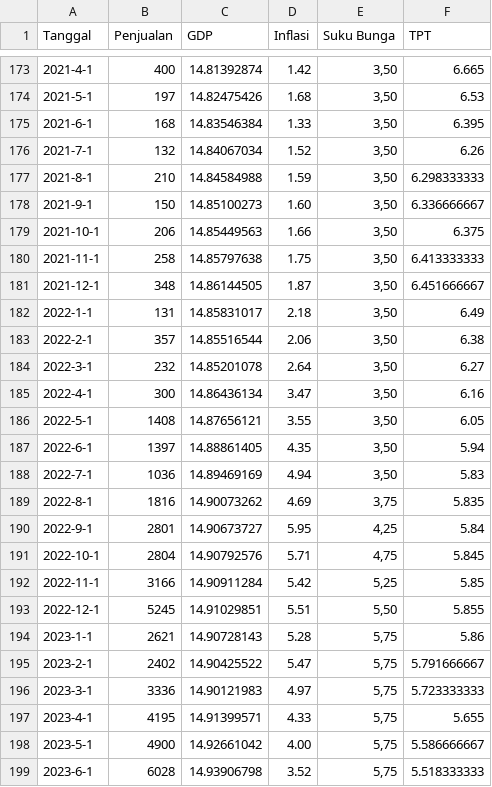
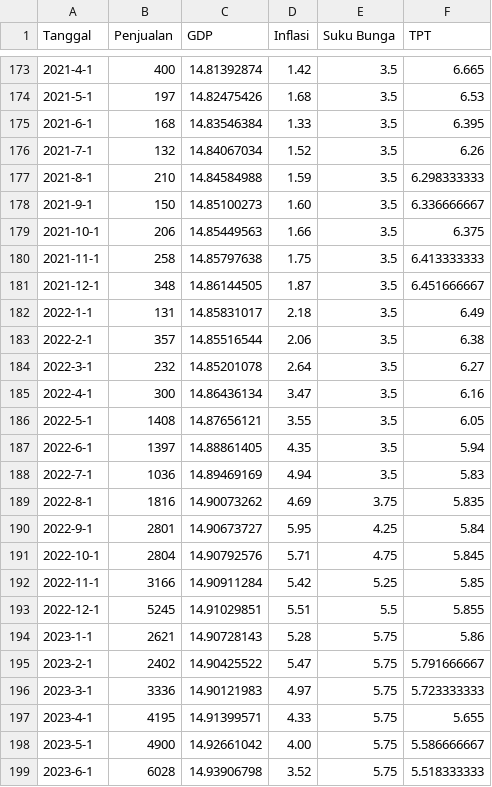
Before and after one commit to ghifaryabrarrabbani/dataset, a CSV file: Data Skripsi Asli.csv, drawn as a sheet; only a part is shown, gaps mark what is left out; the diff covers the shown part only.

```diff
--- a/Data Skripsi Asli.csv
+++ b/Data Skripsi Asli.csv
@@ -173,27 +173,27 @@ Tanggal,Penjualan,GDP,Inflasi,Suku Bunga,TPT
-2021-4-1,400,14.81392874,1.42,"3,50",6.665
-2021-5-1,197,14.82475426,1.68,"3,50",6.53
-2021-6-1,168,14.83546384,1.33,"3,50",6.395
-2021-7-1,132,14.84067034,1.52,"3,50",6.26
-2021-8-1,210,14.84584988,1.59,"3,50",6.298333333
-2021-9-1,150,14.85100273,1.60,"3,50",6.336666667
-2021-10-1,206,14.85449563,1.66,"3,50",6.375
-2021-11-1,258,14.85797638,1.75,"3,50",6.413333333
-2021-12-1,348,14.86144505,1.87,"3,50",6.451666667
-2022-1-1,131,14.85831017,2.18,"3,50",6.49
-2022-2-1,357,14.85516544,2.06,"3,50",6.38
-2022-3-1,232,14.85201078,2.64,"3,50",6.27
-2022-4-1,300,14.86436134,3.47,"3,50",6.16
-2022-5-1,1408,14.87656121,3.55,"3,50",6.05
-2022-6-1,1397,14.88861405,4.35,"3,50",5.94
-2022-7-1,1036,14.89469169,4.94,"3,50",5.83
-2022-8-1,1816,14.90073262,4.69,"3,75",5.835
-2022-9-1,2801,14.90673727,5.95,"4,25",5.84
-2022-10-1,2804,14.90792576,5.71,"4,75",5.845
-2022-11-1,3166,14.90911284,5.42,"5,25",5.85
-2022-12-1,5245,14.91029851,5.51,"5,50",5.855
-2023-1-1,2621,14.90728143,5.28,"5,75",5.86
-2023-2-1,2402,14.90425522,5.47,"5,75",5.791666667
-2023-3-1,3336,14.90121983,4.97,"5,75",5.723333333
-2023-4-1,4195,14.91399571,4.33,"5,75",5.655
-2023-5-1,4900,14.92661042,4.00,"5,75",5.586666667
-2023-6-1,6028,14.93906798,3.52,"5,75",5.518333333
+2021-4-1,400,14.81392874,1.42,3.5,6.665
+2021-5-1,197,14.82475426,1.68,3.5,6.53
+2021-6-1,168,14.83546384,1.33,3.5,6.395
+2021-7-1,132,14.84067034,1.52,3.5,6.26
+2021-8-1,210,14.84584988,1.59,3.5,6.298333333
+2021-9-1,150,14.85100273,1.60,3.5,6.336666667
+2021-10-1,206,14.85449563,1.66,3.5,6.375
+2021-11-1,258,14.85797638,1.75,3.5,6.413333333
+2021-12-1,348,14.86144505,1.87,3.5,6.451666667
+2022-1-1,131,14.85831017,2.18,3.5,6.49
+2022-2-1,357,14.85516544,2.06,3.5,6.38
+2022-3-1,232,14.85201078,2.64,3.5,6.27
+2022-4-1,300,14.86436134,3.47,3.5,6.16
+2022-5-1,1408,14.87656121,3.55,3.5,6.05
+2022-6-1,1397,14.88861405,4.35,3.5,5.94
+2022-7-1,1036,14.89469169,4.94,3.5,5.83
+2022-8-1,1816,14.90073262,4.69,3.75,5.835
+2022-9-1,2801,14.90673727,5.95,4.25,5.84
+2022-10-1,2804,14.90792576,5.71,4.75,5.845
+2022-11-1,3166,14.90911284,5.42,5.25,5.85
+2022-12-1,5245,14.91029851,5.51,5.5,5.855
+2023-1-1,2621,14.90728143,5.28,5.75,5.86
+2023-2-1,2402,14.90425522,5.47,5.75,5.791666667
+2023-3-1,3336,14.90121983,4.97,5.75,5.723333333
+2023-4-1,4195,14.91399571,4.33,5.75,5.655
+2023-5-1,4900,14.92661042,4.00,5.75,5.586666667
+2023-6-1,6028,14.93906798,3.52,5.75,5.518333333
```
Also changed, not shown: 46 edited cells elsewhere in this file.
